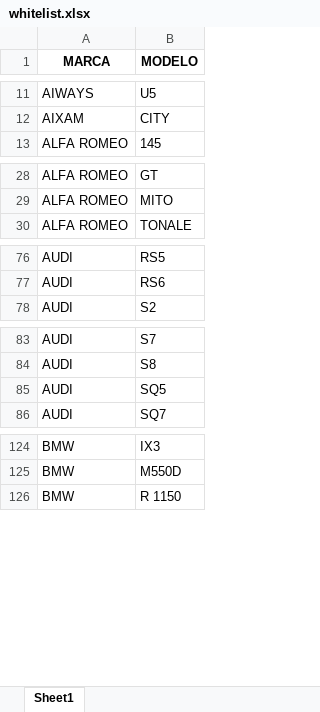
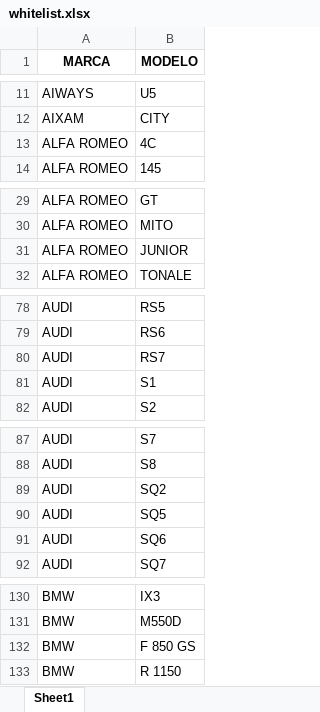
Before and after one commit to iponce77/BCA, an Excel workbook: whitelist.xlsx, sheet Sheet1, drawn as a sheet; only a part is shown, gaps mark what is left out; values as stored, in another font and other column widths than the file's, no borders; the diff covers the shown part only; the diff names each change by its address in the sheet, - before the commit and + after, or states it on an @@ line.

```diff
--- a/whitelist.xlsx (sheet Sheet1)
+++ b/whitelist.xlsx (sheet Sheet1)
+row 13: ALFA ROMEO | 4C
+row 31: ALFA ROMEO | JUNIOR
+row 80: AUDI | RS7
+row 81: AUDI | S1
+row 89: AUDI | SQ2
+row 91: AUDI | SQ6
+row 132: BMW | F 850 GS
```
Also changed, not shown: 6 added rows, 1 removed row and 1 edited cell elsewhere in this sheet, 3 other files.
